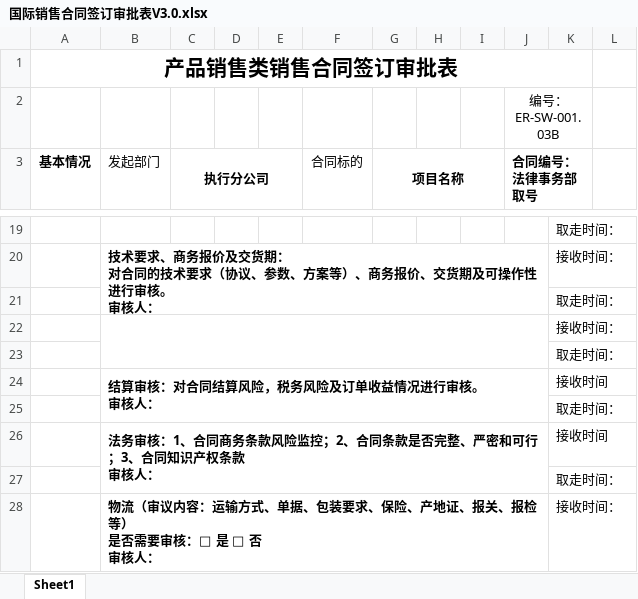
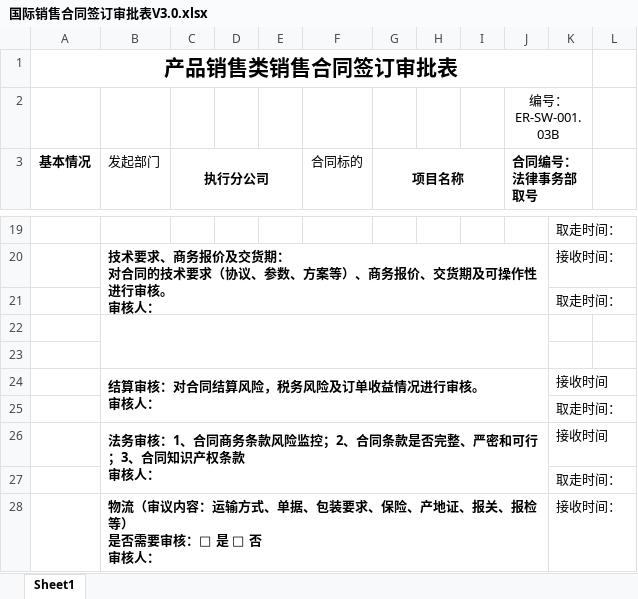
Before and after one commit to codeherofromchina/common, an Excel workbook: erui-parent/erui-boss-web/src/main/webapp/WEB-INF/template/excel/国际销售合同签订审批表V3.0.xlsx, sheet Sheet1, drawn as a sheet; only a part is shown, gaps mark what is left out; values as stored, in another font and other column widths than the file's, no borders; charts and pictures not drawn; the diff names each change by its address in the sheet, - before the commit and + after, or states it on an @@ line.

```diff
--- a/erui-parent/erui-boss-web/src/main/webapp/WEB-INF/template/excel/国际销售合同签订审批表V3.0.xlsx (sheet Sheet1)
+++ b/erui-parent/erui-boss-web/src/main/webapp/WEB-INF/template/excel/国际销售合同签订审批表V3.0.xlsx (sheet Sheet1)
-K22: 接收时间：
+K22: (empty)
-K23: 取走时间：
+K23: (empty)
```
Also changed, not shown: 1 other file.
